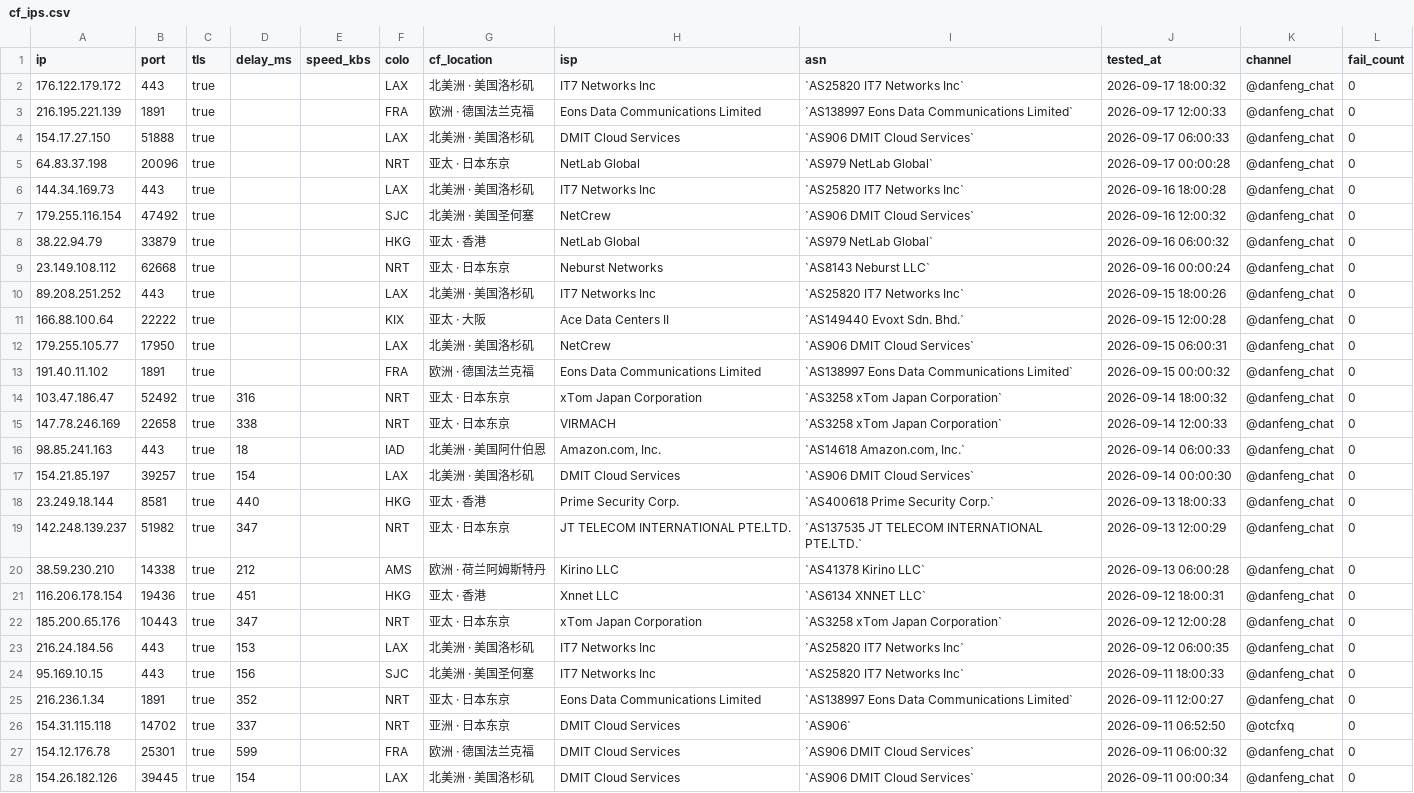
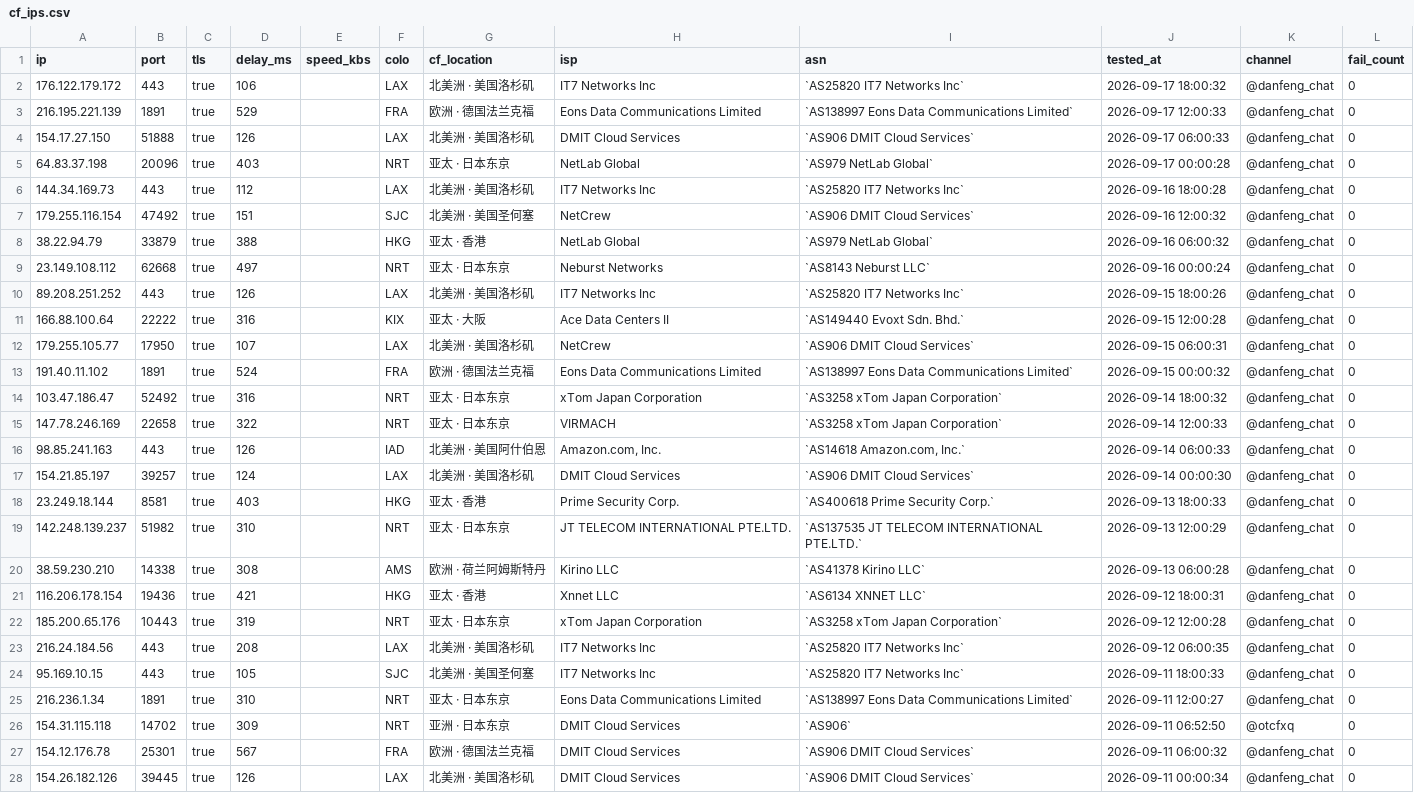
Before and after one commit to skfoa/tg-proxy-fetcher, a CSV file: data/cf_ips.csv, drawn as a sheet; only a part is shown; the diff covers the shown part only; the diff names each change by its address in the sheet, - before the commit and + after, or states it on an @@ line.

```diff
--- a/data/cf_ips.csv
+++ b/data/cf_ips.csv
-D2 (delay_ms): (empty)
+D2 (delay_ms): 106
-D3 (delay_ms): (empty)
+D3 (delay_ms): 529
-D4 (delay_ms): (empty)
+D4 (delay_ms): 126
-D5 (delay_ms): (empty)
+D5 (delay_ms): 403
-D6 (delay_ms): (empty)
+D6 (delay_ms): 112
-D7 (delay_ms): (empty)
+D7 (delay_ms): 151
-D8 (delay_ms): (empty)
+D8 (delay_ms): 388
-D9 (delay_ms): (empty)
+D9 (delay_ms): 497
-D10 (delay_ms): (empty)
+D10 (delay_ms): 126
-D11 (delay_ms): (empty)
+D11 (delay_ms): 316
-D12 (delay_ms): (empty)
+D12 (delay_ms): 107
-D13 (delay_ms): (empty)
+D13 (delay_ms): 524
-D15 (delay_ms): 338
+D15 (delay_ms): 322
-D16 (delay_ms): 18
+D16 (delay_ms): 126
-D17 (delay_ms): 154
+D17 (delay_ms): 124
-D18 (delay_ms): 440
+D18 (delay_ms): 403
-D19 (delay_ms): 347
+D19 (delay_ms): 310
-D20 (delay_ms): 212
+D20 (delay_ms): 308
-D21 (delay_ms): 451
+D21 (delay_ms): 421
-D22 (delay_ms): 347
+D22 (delay_ms): 319
-D23 (delay_ms): 153
+D23 (delay_ms): 208
-D24 (delay_ms): 156
+D24 (delay_ms): 105
-D25 (delay_ms): 352
+D25 (delay_ms): 310
-D26 (delay_ms): 337
+D26 (delay_ms): 309
-D27 (delay_ms): 599
+D27 (delay_ms): 567
-D28 (delay_ms): 154
+D28 (delay_ms): 126
```
Also changed, not shown: 1 removed row and 14 edited cells elsewhere in this file, data/socks5.csv, 17 other files.
